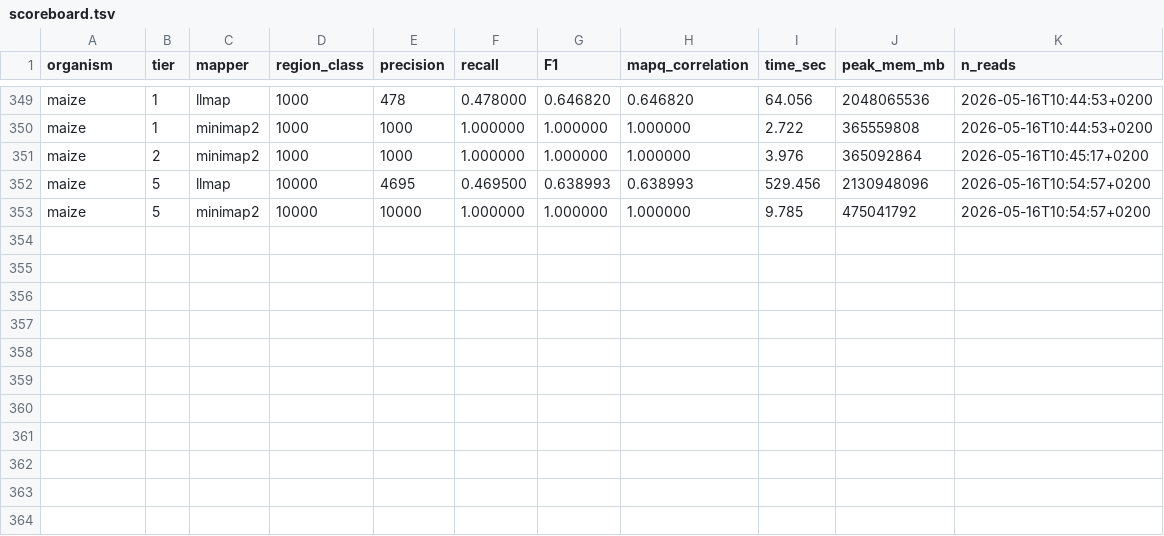
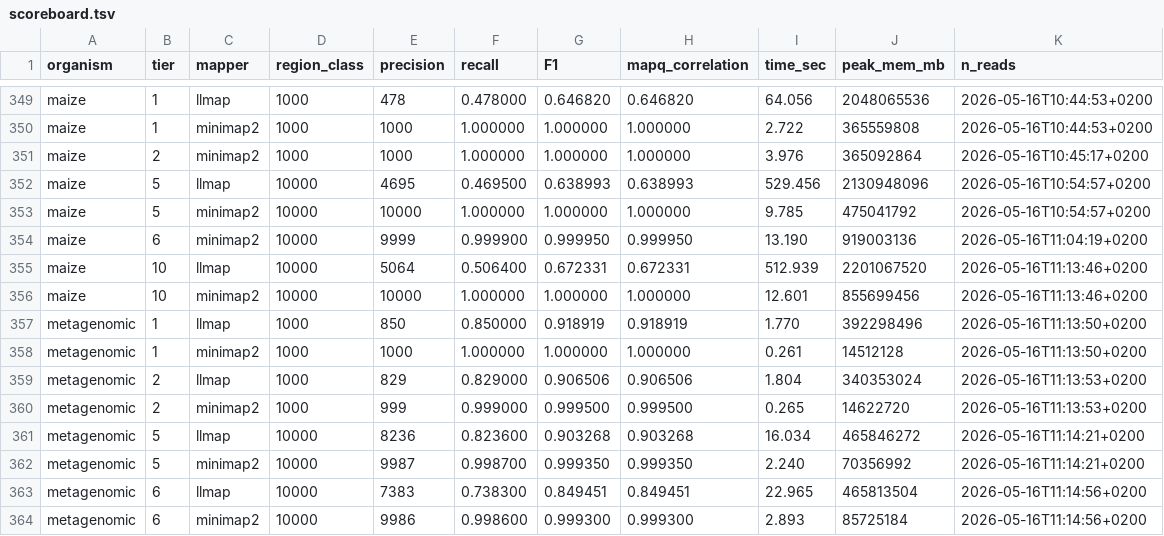
Before and after one commit to schlein-lab/LLmap, a TSV file: benchmarks/scoreboard.tsv, drawn as a sheet; only a part is shown, gaps mark what is left out.

```diff
--- a/benchmarks/scoreboard.tsv
+++ b/benchmarks/scoreboard.tsv
@@ -353 +353,12 @@ maize	5	llmap	10000	4695	0.469500	0.638993	0.638993	529.456	2130948096	2026-05-1
 maize	5	minimap2	10000	10000	1.000000	1.000000	1.000000	9.785	475041792	2026-05-16T10:54:57+0200
+maize	6	minimap2	10000	9999	0.999900	0.999950	0.999950	13.190	919003136	2026-05-16T11:04:19+0200
+maize	10	llmap	10000	5064	0.506400	0.672331	0.672331	512.939	2201067520	2026-05-16T11:13:46+0200
+maize	10	minimap2	10000	10000	1.000000	1.000000	1.000000	12.601	855699456	2026-05-16T11:13:46+0200
+metagenomic	1	llmap	1000	850	0.850000	0.918919	0.918919	1.770	392298496	2026-05-16T11:13:50+0200
+metagenomic	1	minimap2	1000	1000	1.000000	1.000000	1.000000	0.261	14512128	2026-05-16T11:13:50+0200
+metagenomic	2	llmap	1000	829	0.829000	0.906506	0.906506	1.804	340353024	2026-05-16T11:13:53+0200
+metagenomic	2	minimap2	1000	999	0.999000	0.999500	0.999500	0.265	14622720	2026-05-16T11:13:53+0200
+metagenomic	5	llmap	10000	8236	0.823600	0.903268	0.903268	16.034	465846272	2026-05-16T11:14:21+0200
+metagenomic	5	minimap2	10000	9987	0.998700	0.999350	0.999350	2.240	70356992	2026-05-16T11:14:21+0200
+metagenomic	6	llmap	10000	7383	0.738300	0.849451	0.849451	22.965	465813504	2026-05-16T11:14:56+0200
+metagenomic	6	minimap2	10000	9986	0.998600	0.999300	0.999300	2.893	85725184	2026-05-16T11:14:56+0200
```
Also changed, not shown: 2 other files.
